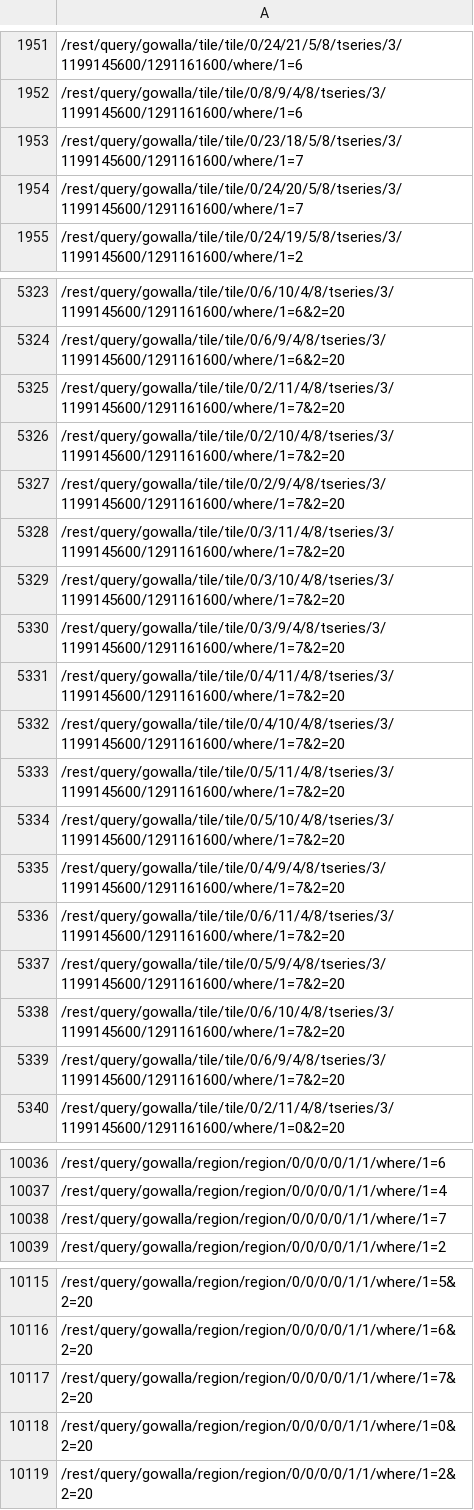
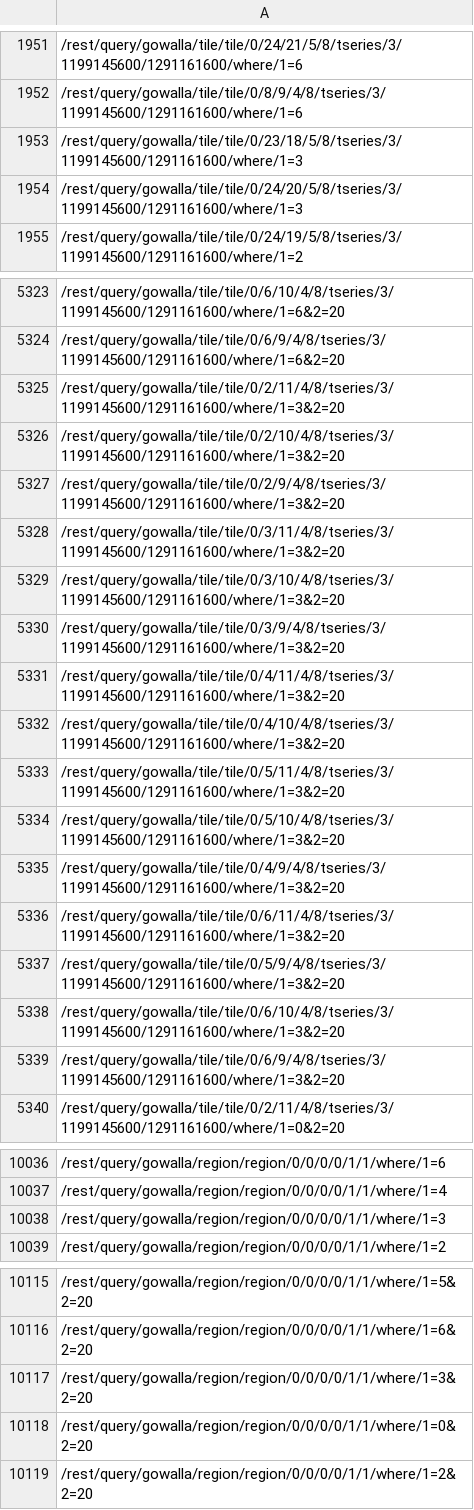
Before and after one commit to cicerolp/qds, a CSV file: csv/gowalla.csv, drawn as a sheet; only a part is shown, gaps mark what is left out; the diff covers the shown part only.

```diff
--- a/csv/gowalla.csv
+++ b/csv/gowalla.csv
@@ -1952,4 +1952,4 @@
 /rest/query/gowalla/tile/tile/0/8/9/4/8/tseries/3/1199145600/1291161600/where/1=6
-/rest/query/gowalla/tile/tile/0/23/18/5/8/tseries/3/1199145600/1291161600/where/1=7
-/rest/query/gowalla/tile/tile/0/24/20/5/8/tseries/3/1199145600/1291161600/where/1=7
+/rest/query/gowalla/tile/tile/0/23/18/5/8/tseries/3/1199145600/1291161600/where/1=3
+/rest/query/gowalla/tile/tile/0/24/20/5/8/tseries/3/1199145600/1291161600/where/1=3
 /rest/query/gowalla/tile/tile/0/24/19/5/8/tseries/3/1199145600/1291161600/where/1=2
@@ -5324,17 +5324,17 @@
 /rest/query/gowalla/tile/tile/0/6/9/4/8/tseries/3/1199145600/1291161600/where/1=6&2=20
-/rest/query/gowalla/tile/tile/0/2/11/4/8/tseries/3/1199145600/1291161600/where/1=7&2=20
-/rest/query/gowalla/tile/tile/0/2/10/4/8/tseries/3/1199145600/1291161600/where/1=7&2=20
-/rest/query/gowalla/tile/tile/0/2/9/4/8/tseries/3/1199145600/1291161600/where/1=7&2=20
-/rest/query/gowalla/tile/tile/0/3/11/4/8/tseries/3/1199145600/1291161600/where/1=7&2=20
-/rest/query/gowalla/tile/tile/0/3/10/4/8/tseries/3/1199145600/1291161600/where/1=7&2=20
-/rest/query/gowalla/tile/tile/0/3/9/4/8/tseries/3/1199145600/1291161600/where/1=7&2=20
-/rest/query/gowalla/tile/tile/0/4/11/4/8/tseries/3/1199145600/1291161600/where/1=7&2=20
-/rest/query/gowalla/tile/tile/0/4/10/4/8/tseries/3/1199145600/1291161600/where/1=7&2=20
-/rest/query/gowalla/tile/tile/0/5/11/4/8/tseries/3/1199145600/1291161600/where/1=7&2=20
-/rest/query/gowalla/tile/tile/0/5/10/4/8/tseries/3/1199145600/1291161600/where/1=7&2=20
-/rest/query/gowalla/tile/tile/0/4/9/4/8/tseries/3/1199145600/1291161600/where/1=7&2=20
-/rest/query/gowalla/tile/tile/0/6/11/4/8/tseries/3/1199145600/1291161600/where/1=7&2=20
-/rest/query/gowalla/tile/tile/0/5/9/4/8/tseries/3/1199145600/1291161600/where/1=7&2=20
-/rest/query/gowalla/tile/tile/0/6/10/4/8/tseries/3/1199145600/1291161600/where/1=7&2=20
-/rest/query/gowalla/tile/tile/0/6/9/4/8/tseries/3/1199145600/1291161600/where/1=7&2=20
+/rest/query/gowalla/tile/tile/0/2/11/4/8/tseries/3/1199145600/1291161600/where/1=3&2=20
+/rest/query/gowalla/tile/tile/0/2/10/4/8/tseries/3/1199145600/1291161600/where/1=3&2=20
+/rest/query/gowalla/tile/tile/0/2/9/4/8/tseries/3/1199145600/1291161600/where/1=3&2=20
+/rest/query/gowalla/tile/tile/0/3/11/4/8/tseries/3/1199145600/1291161600/where/1=3&2=20
+/rest/query/gowalla/tile/tile/0/3/10/4/8/tseries/3/1199145600/1291161600/where/1=3&2=20
+/rest/query/gowalla/tile/tile/0/3/9/4/8/tseries/3/1199145600/1291161600/where/1=3&2=20
+/rest/query/gowalla/tile/tile/0/4/11/4/8/tseries/3/1199145600/1291161600/where/1=3&2=20
+/rest/query/gowalla/tile/tile/0/4/10/4/8/tseries/3/1199145600/1291161600/where/1=3&2=20
+/rest/query/gowalla/tile/tile/0/5/11/4/8/tseries/3/1199145600/1291161600/where/1=3&2=20
+/rest/query/gowalla/tile/tile/0/5/10/4/8/tseries/3/1199145600/1291161600/where/1=3&2=20
+/rest/query/gowalla/tile/tile/0/4/9/4/8/tseries/3/1199145600/1291161600/where/1=3&2=20
+/rest/query/gowalla/tile/tile/0/6/11/4/8/tseries/3/1199145600/1291161600/where/1=3&2=20
+/rest/query/gowalla/tile/tile/0/5/9/4/8/tseries/3/1199145600/1291161600/where/1=3&2=20
+/rest/query/gowalla/tile/tile/0/6/10/4/8/tseries/3/1199145600/1291161600/where/1=3&2=20
+/rest/query/gowalla/tile/tile/0/6/9/4/8/tseries/3/1199145600/1291161600/where/1=3&2=20
 /rest/query/gowalla/tile/tile/0/2/11/4/8/tseries/3/1199145600/1291161600/where/1=0&2=20
@@ -10037,3 +10037,3 @@
 /rest/query/gowalla/region/region/0/0/0/0/1/1/where/1=4
-/rest/query/gowalla/region/region/0/0/0/0/1/1/where/1=7
+/rest/query/gowalla/region/region/0/0/0/0/1/1/where/1=3
 /rest/query/gowalla/region/region/0/0/0/0/1/1/where/1=2
@@ -10116,3 +10116,3 @@
 /rest/query/gowalla/region/region/0/0/0/0/1/1/where/1=6&2=20
-/rest/query/gowalla/region/region/0/0/0/0/1/1/where/1=7&2=20
+/rest/query/gowalla/region/region/0/0/0/0/1/1/where/1=3&2=20
 /rest/query/gowalla/region/region/0/0/0/0/1/1/where/1=0&2=20
```
Also changed, not shown: 13 edited cells elsewhere in this file, 11 other files.
